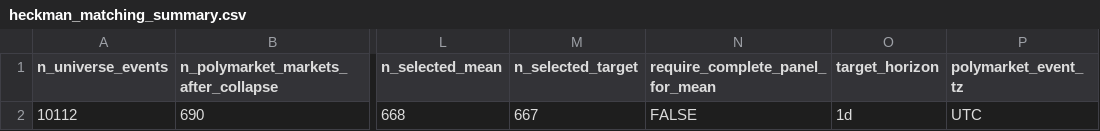
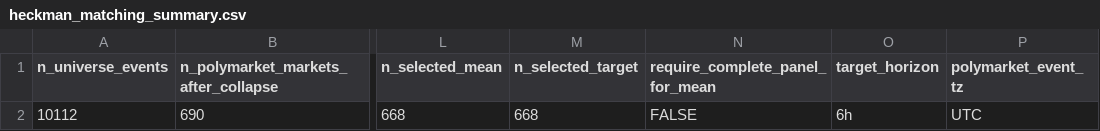
Before and after one commit to markusj99/Polymarket-Earnings-Study, a CSV file: statistics/heckman_selection/heckman_matching_summary.csv, drawn as a sheet; only a part is shown, gaps mark what is left out; the diff names each change by its address in the sheet, - before the commit and + after, or states it on an @@ line.

```diff
--- a/statistics/heckman_selection/heckman_matching_summary.csv
+++ b/statistics/heckman_selection/heckman_matching_summary.csv
-M2 (n_selected_target): 667
+M2 (n_selected_target): 668
-O2 (target_horizon): 1d
+O2 (target_horizon): 6h
```
Also changed, not shown: statistics/event_study/data/signal_trend_models.csv, statistics/heckman_selection/heckman_market_match_diagnostics.csv, 36 other files.
